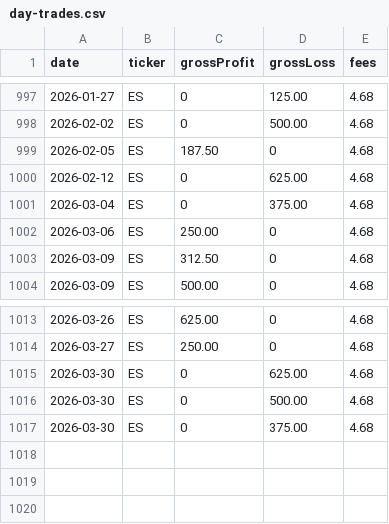
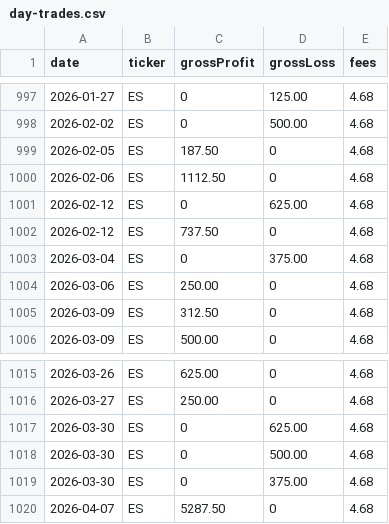
Before and after one commit to nsay/pnl-journal, a CSV file: public/data/day-trades.csv, drawn as a sheet; only a part is shown, gaps mark what is left out; the diff names each change by its address in the sheet, - before the commit and + after, or states it on an @@ line.

Commit message:
update csv

```diff
--- a/public/data/day-trades.csv
+++ b/public/data/day-trades.csv
+row 1000: 2026-02-06 | ES | 1112.50 | 0 | 4.68
+row 1002: 2026-02-12 | ES | 737.50 | 0 | 4.68
+row 1020: 2026-04-07 | ES | 5287.50 | 0 | 4.68
```
